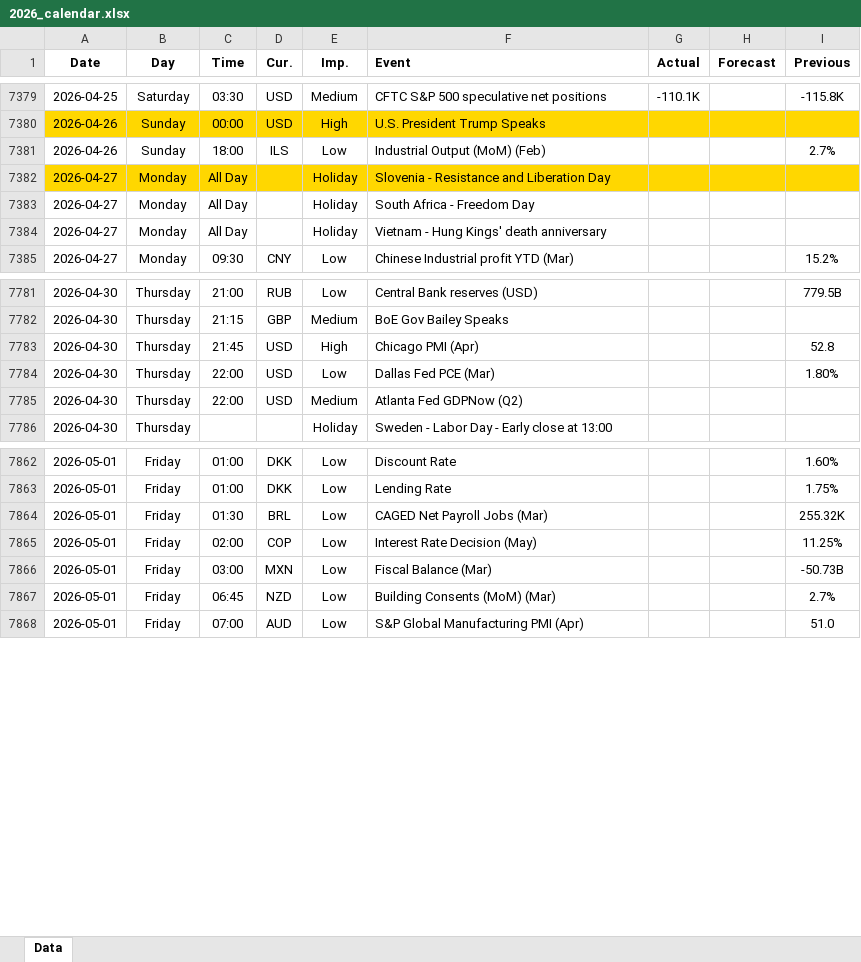
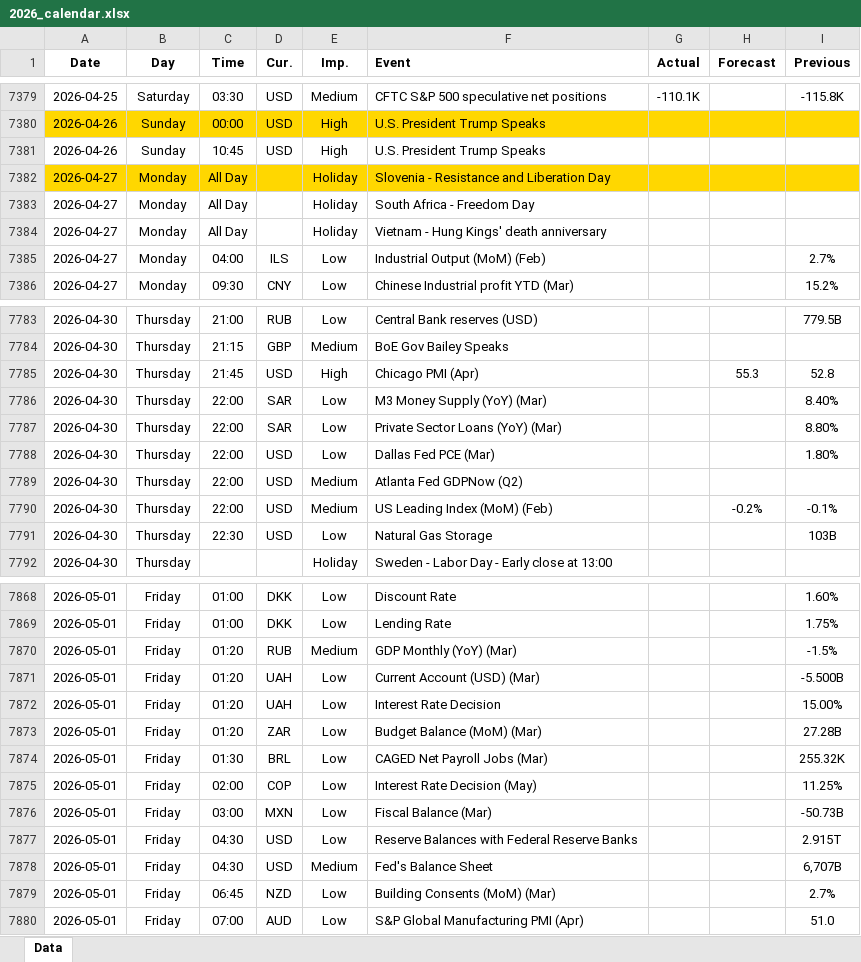
Before and after one commit to yiyousiow000814/XAUUSD-Calendar-Agent, an Excel workbook: data/Economic_Calendar/2026/2026_calendar.xlsx, sheet Data, drawn as a sheet; only a part is shown, gaps mark what is left out; values as stored, in another font and other column widths than the file's, no borders; addresses are those after the commit; the diff covers the shown part only; the diff names each change by its address in the sheet, - before the commit and + after, or states it on an @@ line.

```diff
--- a/data/Economic_Calendar/2026/2026_calendar.xlsx (sheet Data)
+++ b/data/Economic_Calendar/2026/2026_calendar.xlsx (sheet Data)
-C7381 (Time): 18:00
+C7381 (Time): 10:45
-D7381 (Cur.): ILS
+D7381 (Cur.): USD
-E7381 (Imp.): Low
+E7381 (Imp.): High
-F7381 (Event): Industrial Output (MoM) (Feb)
+F7381 (Event): U.S. President Trump Speaks
-I7381 (Previous): 2.7%
+I7381 (Previous): (empty)
+row 7385: 2026-04-27 | Monday | 04:00 | ILS | Low | Industrial Output (MoM) (Feb) |  |  | 2.7%
-H7785 (Forecast): (empty)
+H7785 (Forecast): 55.3
+row 7786: 2026-04-30 | Thursday | 22:00 | SAR | Low | M3 Money Supply (YoY) (Mar) |  |  | 8.40%
+row 7787: 2026-04-30 | Thursday | 22:00 | SAR | Low | Private Sector Loans (YoY) (Mar) |  |  | 8.80%
+row 7790: 2026-04-30 | Thursday | 22:00 | USD | Medium | US Leading Index (MoM) (Feb) |  | -0.2% | -0.1%
+row 7791: 2026-04-30 | Thursday | 22:30 | USD | Low | Natural Gas Storage |  |  | 103B
+row 7870: 2026-05-01 | Friday | 01:20 | RUB | Medium | GDP Monthly (YoY) (Mar) |  |  | -1.5%
+row 7871: 2026-05-01 | Friday | 01:20 | UAH | Low | Current Account (USD) (Mar) |  |  | -5.500B
+row 7872: 2026-05-01 | Friday | 01:20 | UAH | Low | Interest Rate Decision |  |  | 15.00%
+row 7873: 2026-05-01 | Friday | 01:20 | ZAR | Low | Budget Balance (MoM) (Mar) |  |  | 27.28B
+row 7877: 2026-05-01 | Friday | 04:30 | USD | Low | Reserve Balances with Federal Reserve Banks |  |  | 2.915T
+row 7878: 2026-05-01 | Friday | 04:30 | USD | Medium | Fed's Balance Sheet |  |  | 6,707B
```
Also changed, not shown: 8 added rows, 5 removed rows and 74 edited cells elsewhere in this sheet, 2 other files.
